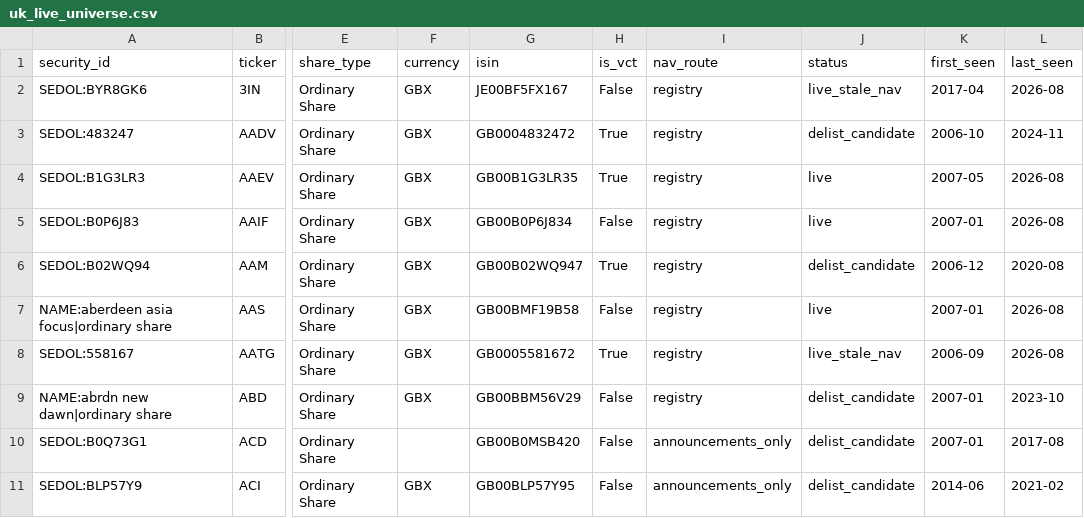
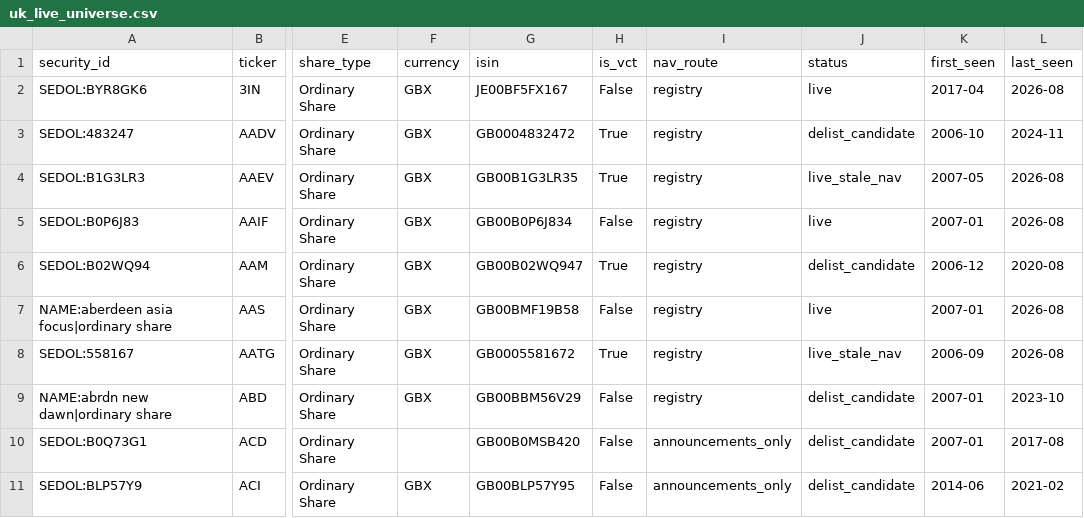
Before and after one commit to hdcapital/cef-research, a CSV file: outputs/live/uk_live_universe.csv, drawn as a sheet; only a part is shown, gaps mark what is left out; the diff names each change by its address in the sheet, - before the commit and + after, or states it on an @@ line.

```diff
--- a/outputs/live/uk_live_universe.csv
+++ b/outputs/live/uk_live_universe.csv
-J2 (status): live_stale_nav
+J2 (status): live
-J4 (status): live
+J4 (status): live_stale_nav
```
Also changed, not shown: outputs/live/uk_discount_coverage.csv, outputs/live/uk_discount_latest.csv, 7 other files.
